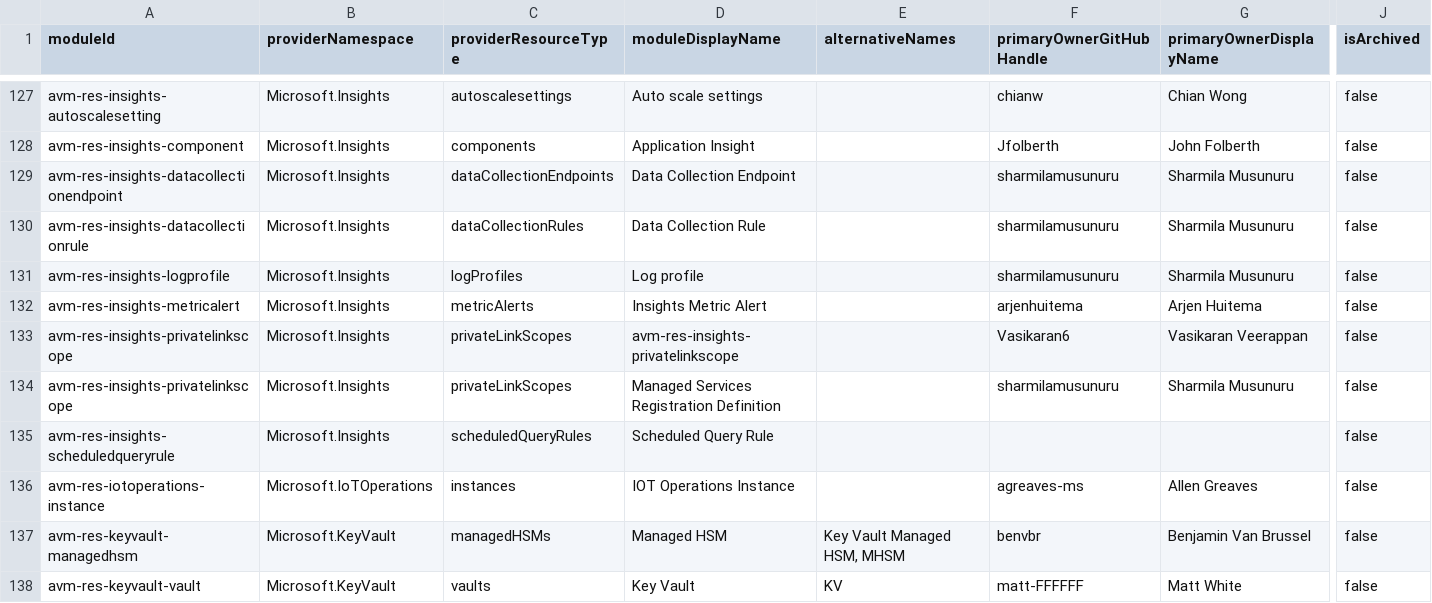
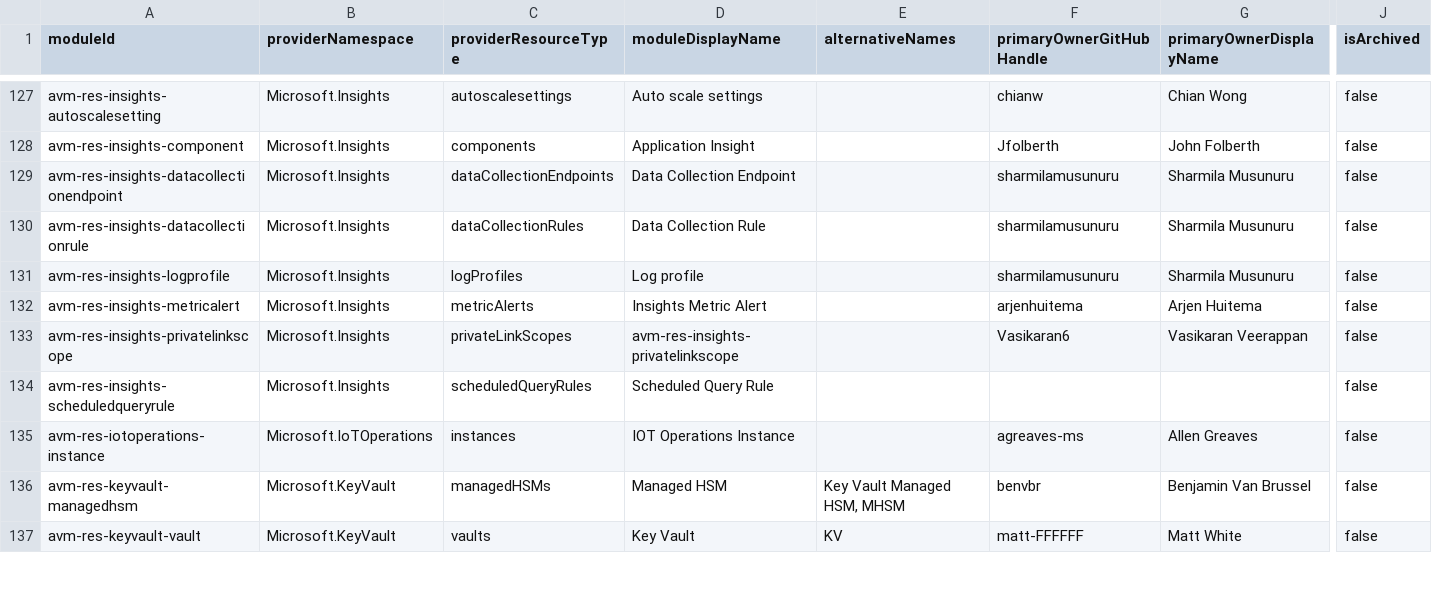
Before and after one commit to Azure/azure-verified-modules-tools, a CSV file: repository-management/repository-sync/config/repository-metadata.csv, drawn as a sheet; only a part is shown, gaps mark what is left out; removed rows and columns are numbered as before the commit, all else as after; rows hold the shown columns only; the diff covers the shown part only; the diff names each change by its address in the sheet, - before the commit and + after, or states it on an @@ line.

```diff
--- a/repository-management/repository-sync/config/repository-metadata.csv
+++ b/repository-management/repository-sync/config/repository-metadata.csv
-row 134: avm-res-insights-privatelinkscope | Microsoft.Insights | privateLinkScopes | Managed Services Registration Definition |  | sharmilamusunuru | Sharmila Musunuru | false
```
Also changed, not shown: 3 added rows and 4 removed rows elsewhere in this file, 1 other file.
